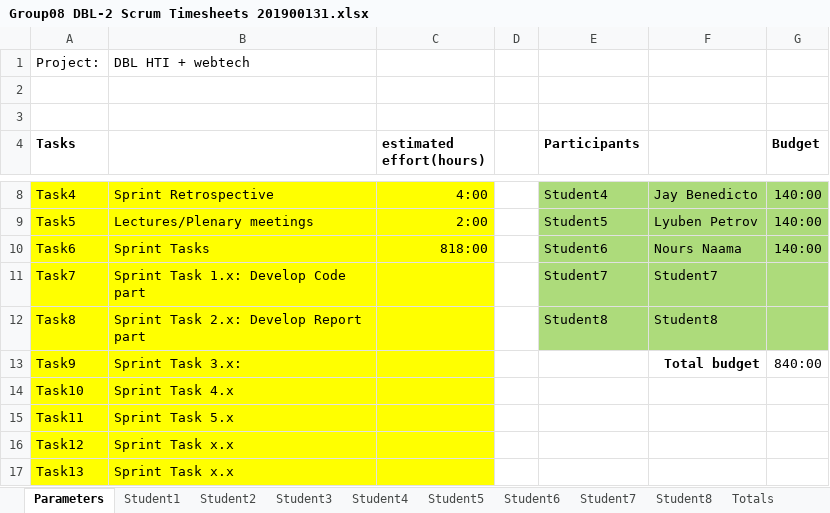
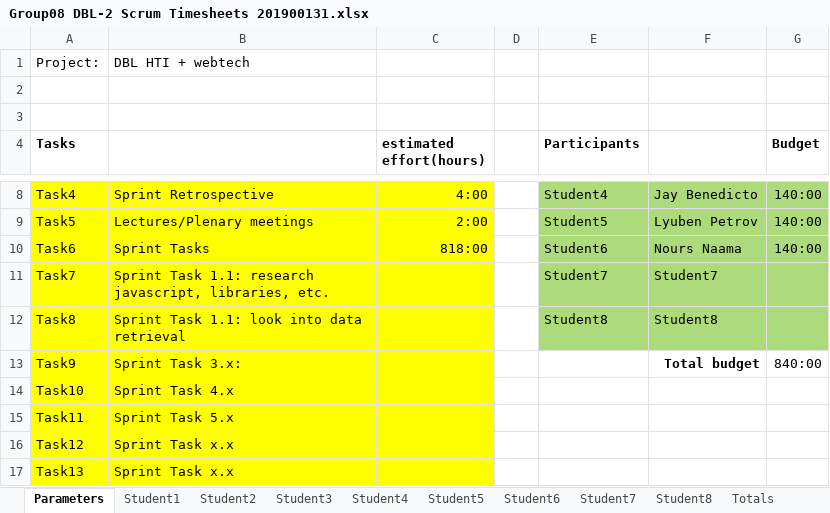
Before and after one commit to feyclan/DBLVis, an Excel workbook: Group08 DBL-2 Scrum Timesheets 201900131.xlsx, sheet Parameters, drawn as a sheet; only a part is shown, gaps mark what is left out; values as stored, in another font and other column widths than the file's, no borders; the diff names each change by its address in the sheet, - before the commit and + after, or states it on an @@ line.

Commit message:
time spent on tasks

```diff
--- a/Group08 DBL-2 Scrum Timesheets 201900131.xlsx (sheet Parameters)
+++ b/Group08 DBL-2 Scrum Timesheets 201900131.xlsx (sheet Parameters)
-B11: Sprint Task 1.x: Develop Code part
+B11: Sprint Task 1.1: research javascript, libraries, etc.
-B12: Sprint Task 2.x: Develop Report part
+B12: Sprint Task 1.1: look into data retrieval
```
Also changed, not shown: sheet Student6, sheet Totals, sheet Student7, sheet Student8, sheet Student3, sheet Student1, 3 more sheets, charts or pictures.
